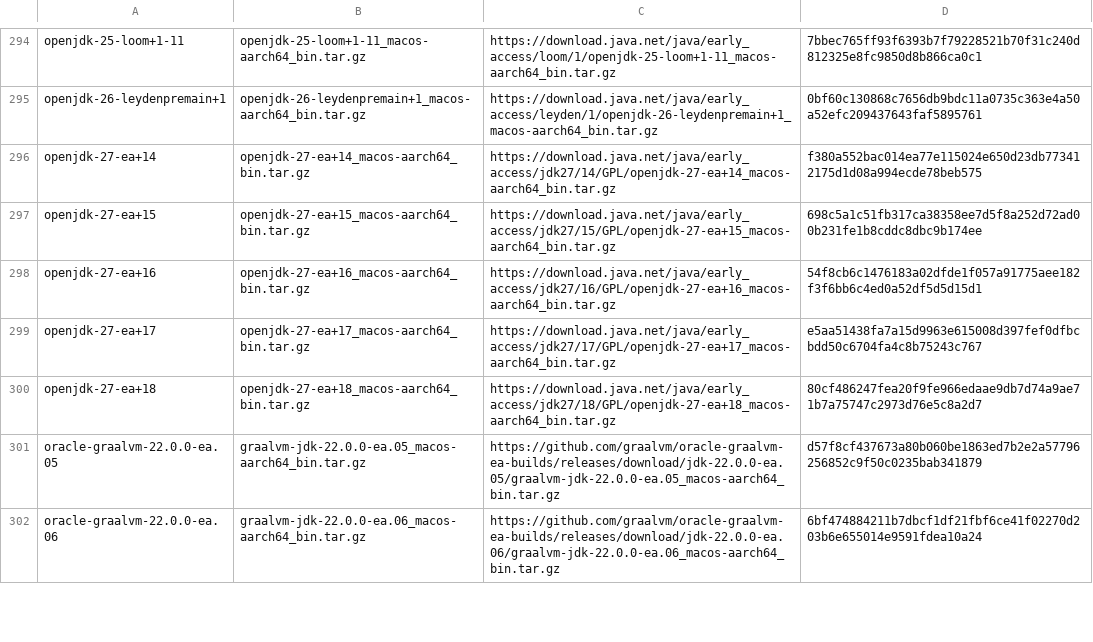
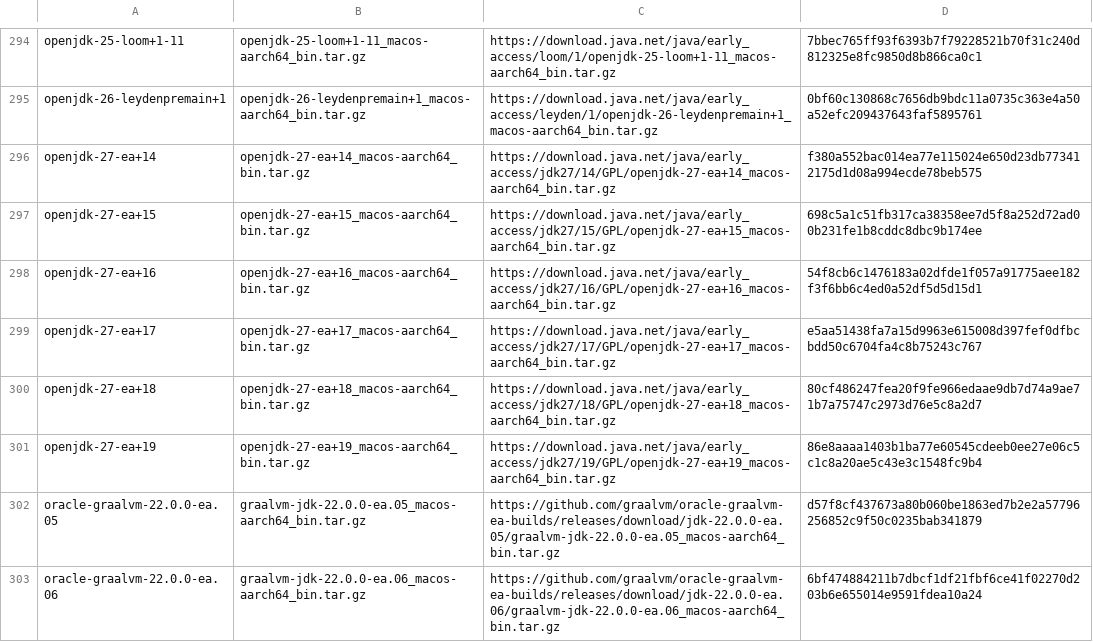
Before and after one commit to halcyon/asdf-java, a TSV file: data/jdk-macosx-aarch64-ea.tsv, drawn as a sheet; only a part is shown, gaps mark what is left out.

```diff
--- a/data/jdk-macosx-aarch64-ea.tsv
+++ b/data/jdk-macosx-aarch64-ea.tsv
@@ -300,2 +300,3 @@ openjdk-27-ea+17	openjdk-27-ea+17_macos-aarch64_bin.tar.gz	https://download.java
 openjdk-27-ea+18	openjdk-27-ea+18_macos-aarch64_bin.tar.gz	https://download.java.net/java/early_access/jdk27/18/GPL/openjdk-27-ea+18_macos-aarch64_bin.tar.gz	80cf486247fea20f9fe966edaae9db7d74a9ae71b7a75747c2973d76e5c8a2d7
+openjdk-27-ea+19	openjdk-27-ea+19_macos-aarch64_bin.tar.gz	https://download.java.net/java/early_access/jdk27/19/GPL/openjdk-27-ea+19_macos-aarch64_bin.tar.gz	86e8aaaa1403b1ba77e60545cdeeb0ee27e06c5c1c8a20ae5c43e3c1548fc9b4
 oracle-graalvm-22.0.0-ea.05	graalvm-jdk-22.0.0-ea.05_macos-aarch64_bin.tar.gz	https://github.com/graalvm/oracle-graalvm-ea-builds/releases/download/jdk-22.0.0-ea.05/graalvm-jdk-22.0.0-ea.05_macos-aarch64_bin.tar.gz	d57f8cf437673a80b060be1863ed7b2e2a57796256852c9f50c0235bab341879
```
Also changed, not shown: data/jdk-linux-aarch64-ea.tsv, data/jdk-linux-x86_64-ea.tsv, 13 other files.
